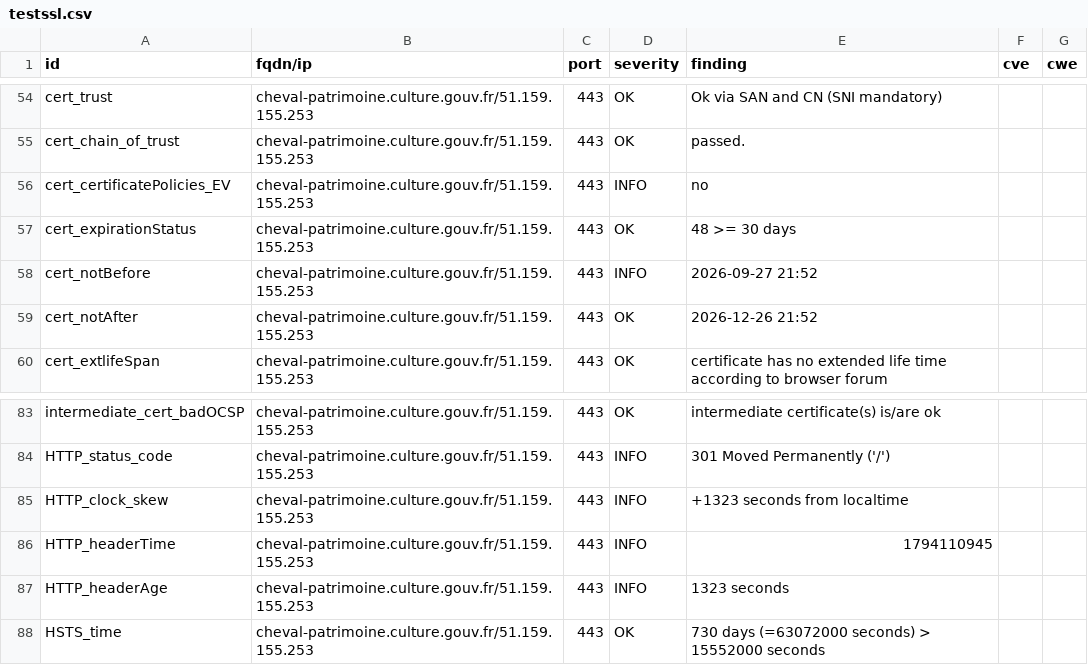
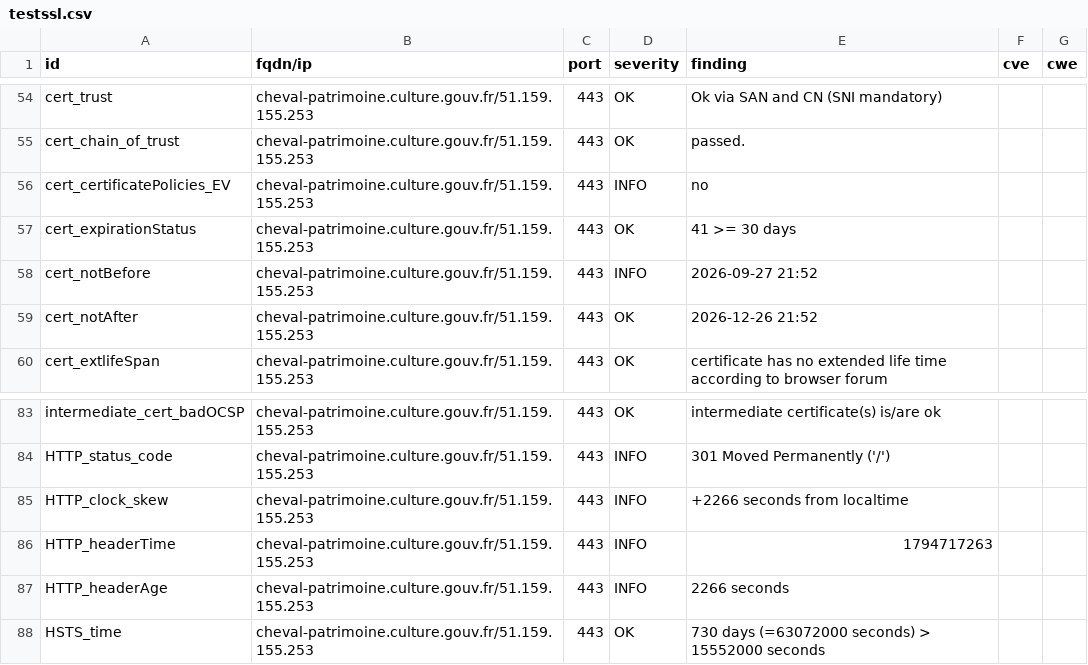
Before and after one commit to culturegouv/dashlord, a CSV file: results/aHR0cHM6Ly9jaGV2YWwtcGF0cmltb2luZS5jdWx0dXJlLmdvdXYuZnI=/testssl.csv, drawn as a sheet; only a part is shown, gaps mark what is left out.

```diff
--- a/results/aHR0cHM6Ly9jaGV2YWwtcGF0cmltb2luZS5jdWx0dXJlLmdvdXYuZnI=/testssl.csv
+++ b/results/aHR0cHM6Ly9jaGV2YWwtcGF0cmltb2luZS5jdWx0dXJlLmdvdXYuZnI=/testssl.csv
@@ -56,3 +56,3 @@
 "cert_certificatePolicies_EV","cheval-patrimoine.culture.gouv.fr/51.159.155.253","443","INFO","no","",""
-"cert_expirationStatus","cheval-patrimoine.culture.gouv.fr/51.159.155.253","443","OK","48 >= 30 days","",""
+"cert_expirationStatus","cheval-patrimoine.culture.gouv.fr/51.159.155.253","443","OK","41 >= 30 days","",""
 "cert_notBefore","cheval-patrimoine.culture.gouv.fr/51.159.155.253","443","INFO","2026-09-27 21:52","",""
@@ -84,5 +84,5 @@
 "HTTP_status_code","cheval-patrimoine.culture.gouv.fr/51.159.155.253","443","INFO","301 Moved Permanently ('/')","",""
-"HTTP_clock_skew","cheval-patrimoine.culture.gouv.fr/51.159.155.253","443","INFO","+1323 seconds from localtime","",""
-"HTTP_headerTime","cheval-patrimoine.culture.gouv.fr/51.159.155.253","443","INFO","1794110945","",""
-"HTTP_headerAge","cheval-patrimoine.culture.gouv.fr/51.159.155.253","443","INFO","1323 seconds","",""
+"HTTP_clock_skew","cheval-patrimoine.culture.gouv.fr/51.159.155.253","443","INFO","+2266 seconds from localtime","",""
+"HTTP_headerTime","cheval-patrimoine.culture.gouv.fr/51.159.155.253","443","INFO","1794717263","",""
+"HTTP_headerAge","cheval-patrimoine.culture.gouv.fr/51.159.155.253","443","INFO","2266 seconds","",""
 "HSTS_time","cheval-patrimoine.culture.gouv.fr/51.159.155.253","443","OK","730 days (=63072000 seconds) > 15552000 seconds","",""
```
Also changed, not shown: 9 other files.
